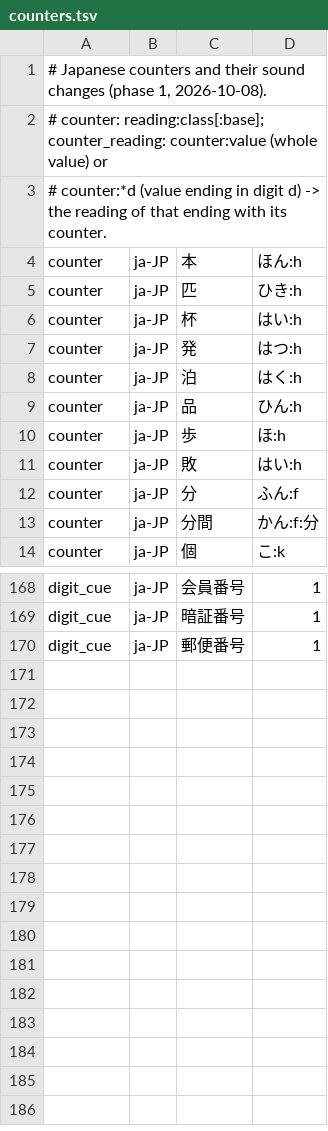
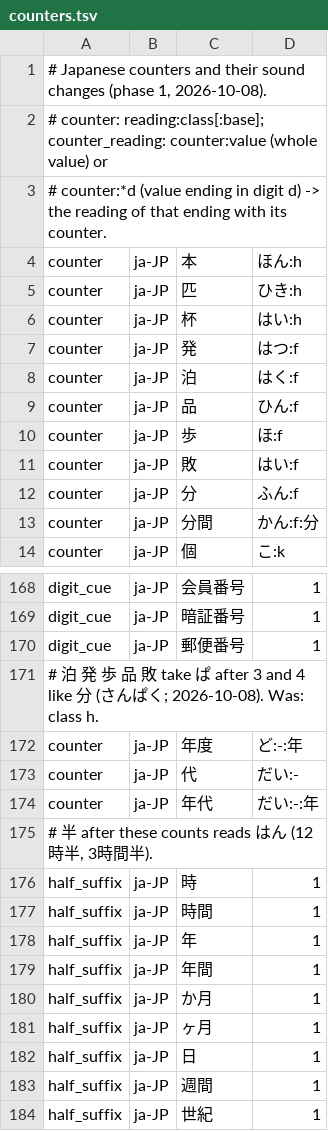
Before and after one commit to hunydev/tts-text-frontend, a TSV file: resources/languages/ja-JP/rules/counters.tsv, drawn as a sheet; only a part is shown, gaps mark what is left out.

```diff
--- a/resources/languages/ja-JP/rules/counters.tsv
+++ b/resources/languages/ja-JP/rules/counters.tsv
@@ -6,7 +6,7 @@ counter	ja-JP	匹	ひき:h
 counter	ja-JP	杯	はい:h
-counter	ja-JP	発	はつ:h
-counter	ja-JP	泊	はく:h
-counter	ja-JP	品	ひん:h
-counter	ja-JP	歩	ほ:h
-counter	ja-JP	敗	はい:h
+counter	ja-JP	発	はつ:f
+counter	ja-JP	泊	はく:f
+counter	ja-JP	品	ひん:f
+counter	ja-JP	歩	ほ:f
+counter	ja-JP	敗	はい:f
 counter	ja-JP	分	ふん:f
@@ -170 +170,15 @@ digit_cue	ja-JP	暗証番号	1
 digit_cue	ja-JP	郵便番号	1
+# 泊 発 歩 品 敗 take ぱ after 3 and 4 like 分 (さんぱく; 2026-10-08). Was: class h.
+counter	ja-JP	年度	ど:-:年
+counter	ja-JP	代	だい:-
+counter	ja-JP	年代	だい:-:年
+# 半 after these counts reads はん (12時半, 3時間半).
+half_suffix	ja-JP	時	1
+half_suffix	ja-JP	時間	1
+half_suffix	ja-JP	年	1
+half_suffix	ja-JP	年間	1
+half_suffix	ja-JP	か月	1
+half_suffix	ja-JP	ヶ月	1
+half_suffix	ja-JP	日	1
+half_suffix	ja-JP	週間	1
+half_suffix	ja-JP	世紀	1
```
Also changed, not shown: resources/languages/en-US/rules/abbreviations.tsv, resources/languages/en-US/rules/numeric.tsv, 19 other files.
